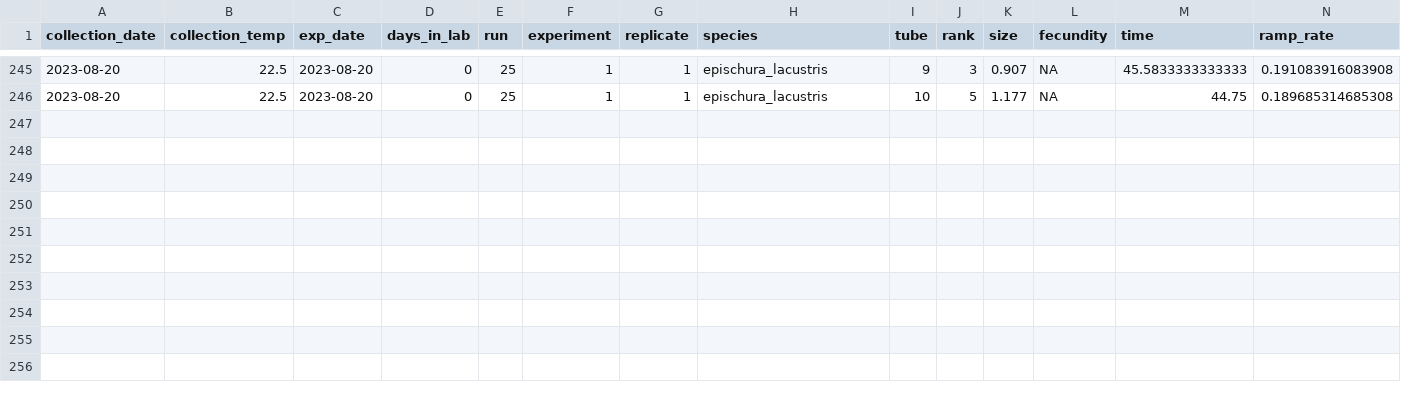
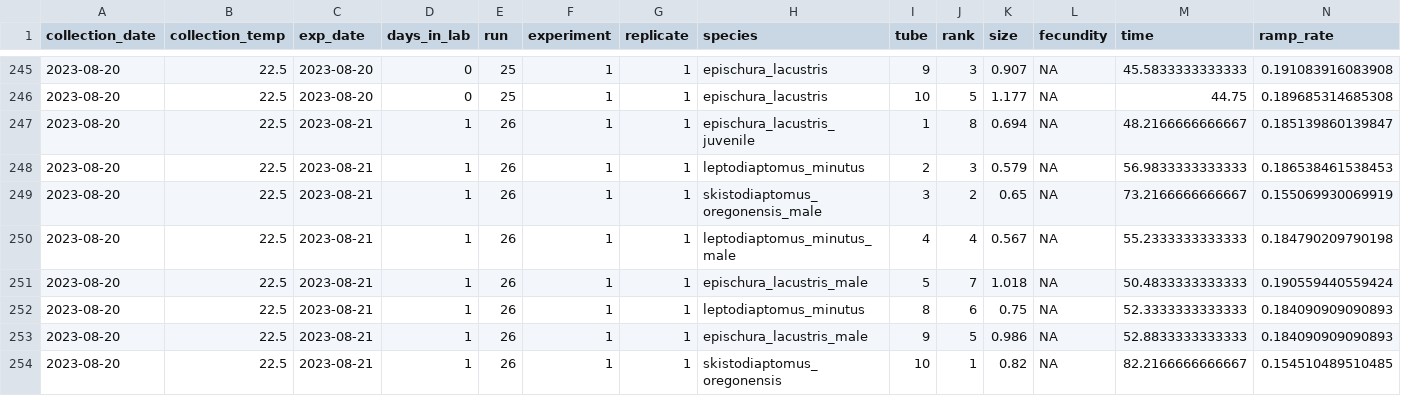
Before and after one commit to ZoopEcoEvo/champlain_seasonality, a CSV file: Output/Data/full_data.csv, drawn as a sheet; only a part is shown, gaps mark what is left out; rows hold the shown columns only; the diff names each change by its address in the sheet, - before the commit and + after, or states it on an @@ line.

Commit message:
New experimental data

```diff
--- a/Output/Data/full_data.csv
+++ b/Output/Data/full_data.csv
+row 247: 2023-08-20 | 22.5 | 2023-08-21 | 1 | 26 | 1 | 1 | epischura_lacustris_juvenile | 1 | 8 | 0.694 | NA | 48.2166666666667 | 0.185139860139847
+row 248: 2023-08-20 | 22.5 | 2023-08-21 | 1 | 26 | 1 | 1 | leptodiaptomus_minutus | 2 | 3 | 0.579 | NA | 56.9833333333333 | 0.186538461538453
+row 249: 2023-08-20 | 22.5 | 2023-08-21 | 1 | 26 | 1 | 1 | skistodiaptomus_oregonensis_male | 3 | 2 | 0.65 | NA | 73.2166666666667 | 0.155069930069919
+row 250: 2023-08-20 | 22.5 | 2023-08-21 | 1 | 26 | 1 | 1 | leptodiaptomus_minutus_male | 4 | 4 | 0.567 | NA | 55.2333333333333 | 0.184790209790198
+row 251: 2023-08-20 | 22.5 | 2023-08-21 | 1 | 26 | 1 | 1 | epischura_lacustris_male | 5 | 7 | 1.018 | NA | 50.4833333333333 | 0.190559440559424
+row 252: 2023-08-20 | 22.5 | 2023-08-21 | 1 | 26 | 1 | 1 | leptodiaptomus_minutus | 8 | 6 | 0.75 | NA | 52.3333333333333 | 0.184090909090893
+row 253: 2023-08-20 | 22.5 | 2023-08-21 | 1 | 26 | 1 | 1 | epischura_lacustris_male | 9 | 5 | 0.986 | NA | 52.8833333333333 | 0.184090909090893
+row 254: 2023-08-20 | 22.5 | 2023-08-21 | 1 | 26 | 1 | 1 | skistodiaptomus_oregonensis | 10 | 1 | 0.82 | NA | 82.2166666666667 | 0.154510489510485
```
Also changed, not shown: 28 other files.
